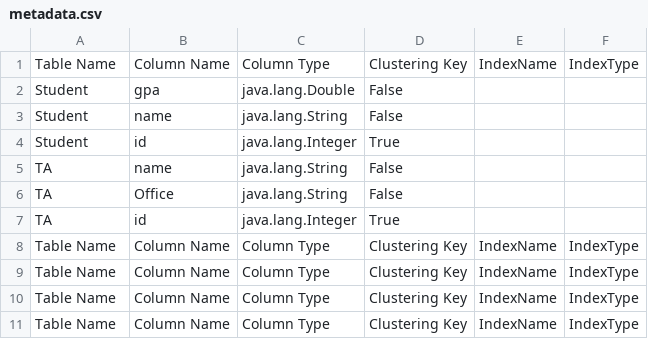
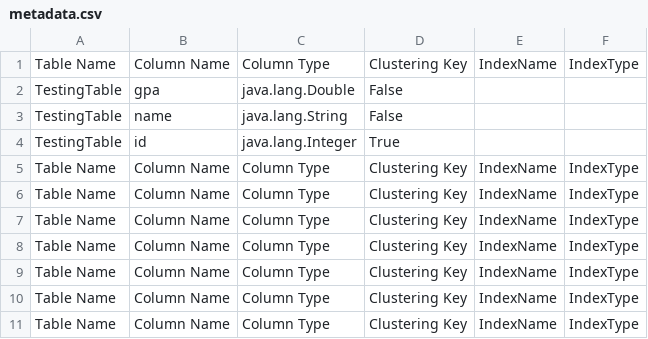
Before and after one commit to OmarKongo/DataBaseEngine, a CSV file: metadata.csv, drawn as a sheet.

Commit message:
Step 2 : finished selecting in O(log(n)) incase of no index but querie on PK and operator is '='

```diff
--- a/metadata.csv
+++ b/metadata.csv
@@ -1,8 +1,8 @@
 "Table Name","Column Name","Column Type","Clustering Key","IndexName","IndexType"
-"Student","gpa","java.lang.Double","False",,
-"Student","name","java.lang.String","False",,
-"Student","id","java.lang.Integer","True",,
-"TA","name","java.lang.String","False",,
-"TA","Office","java.lang.String","False",,
-"TA","id","java.lang.Integer","True",,
+"TestingTable","gpa","java.lang.Double","False",,
+"TestingTable","name","java.lang.String","False",,
+"TestingTable","id","java.lang.Integer","True",,
+"Table Name","Column Name","Column Type","Clustering Key","IndexName","IndexType"
+"Table Name","Column Name","Column Type","Clustering Key","IndexName","IndexType"
+"Table Name","Column Name","Column Type","Clustering Key","IndexName","IndexType"
 "Table Name","Column Name","Column Type","Clustering Key","IndexName","IndexType"
```
Also changed, not shown: 18 other files.
